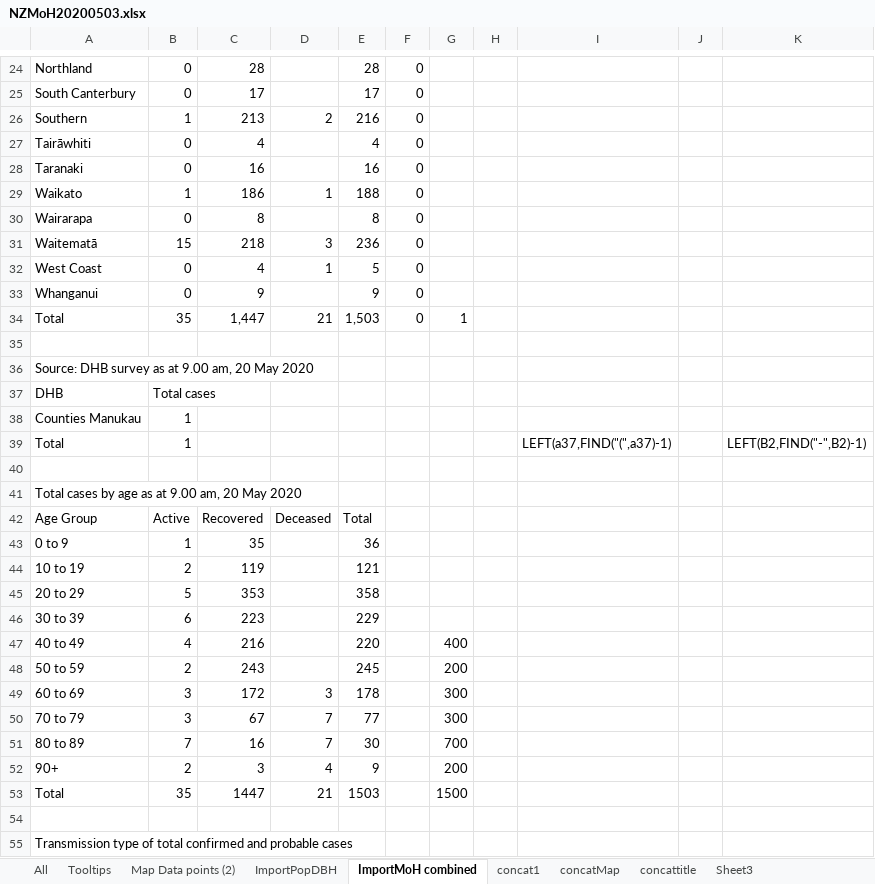
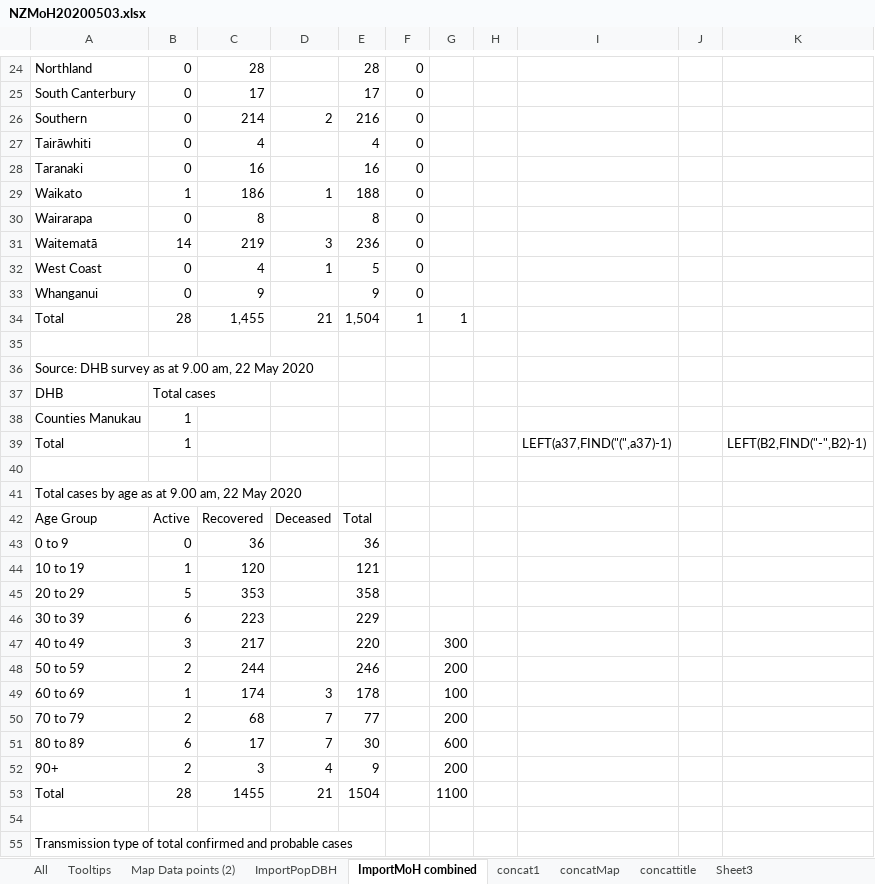
Before and after one commit to drakemax/TestGraphPage, an Excel workbook: NZMoH20200503.xlsx, sheet ImportMoH combined, drawn as a sheet; only a part is shown, gaps mark what is left out; values as stored, in another font and other column widths than the file's, no borders; the diff covers the shown part only; the diff names each change by its address in the sheet, - before the commit and + after, or states it on an @@ line.

```diff
--- a/NZMoH20200503.xlsx (sheet ImportMoH combined)
+++ b/NZMoH20200503.xlsx (sheet ImportMoH combined)
-B26: 1
+B26: 0
-C26: 213
+C26: 214
-B31: 15
+B31: 14
-C31: 218
+C31: 219
-B34: 35
+B34: 28
-C34: 1,447
+C34: 1,455
-E34: 1,503
+E34: 1,504
-F34: 0
+F34: 1
-A36: Source: DHB survey as at 9.00 am, 20 May 2020
+A36: Source: DHB survey as at 9.00 am, 22 May 2020
-A41: Total cases by age as at 9.00 am, 20 May 2020
+A41: Total cases by age as at 9.00 am, 22 May 2020
-B43: 1
+B43: 0
-C43: 35
+C43: 36
-B44: 2
+B44: 1
-C44: 119
+C44: 120
-B47: 4
+B47: 3
-C47: 216
+C47: 217
-G47: 400
+G47: 300
-C48: 243
+C48: 244
-E48: 245
+E48: 246
-B49: 3
+B49: 1
-C49: 172
+C49: 174
-G49: 300
+G49: 100
-B50: 3
+B50: 2
-C50: 67
+C50: 68
-G50: 300
+G50: 200
-B51: 7
+B51: 6
-C51: 16
+C51: 17
-G51: 700
+G51: 600
-B53: 35
+B53: 28
-C53: 1447
+C53: 1455
-E53: 1503
+E53: 1504
-G53: 1500
+G53: 1100
```
Also changed, not shown: 2 added rows and 29 edited cells elsewhere in this sheet, sheet Map Data points (2), sheet Tooltips, sheet All, sheet ImportPopDBH, charts or pictures, 1 other file.
